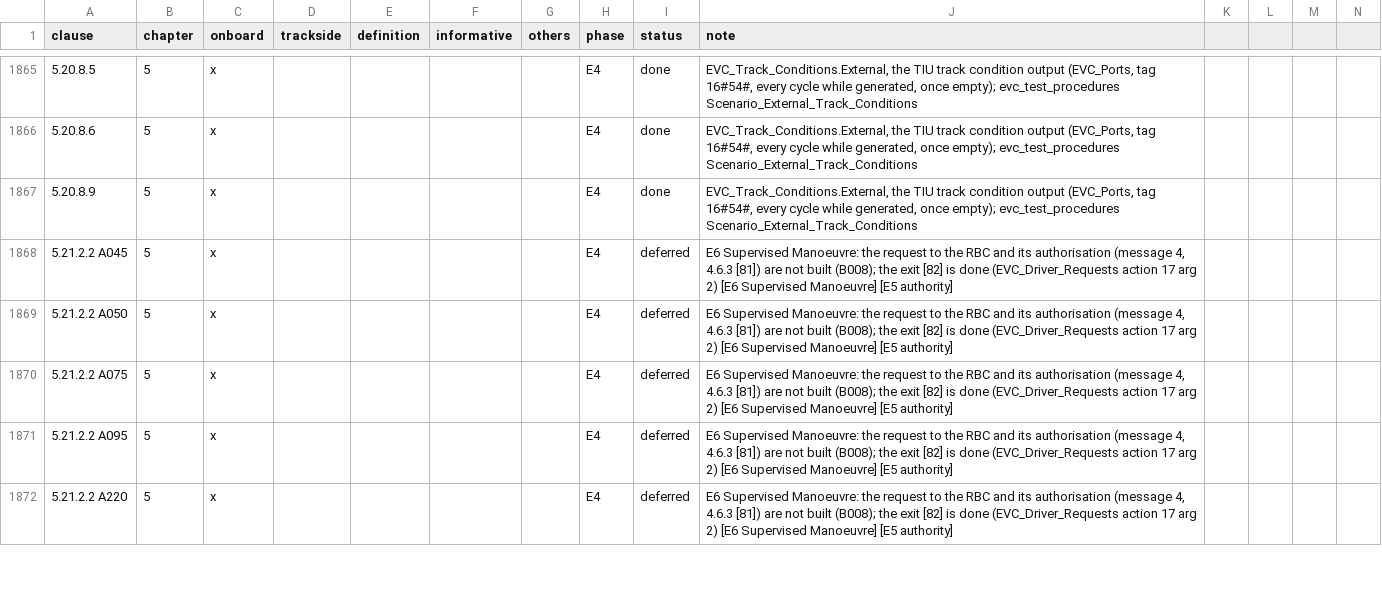
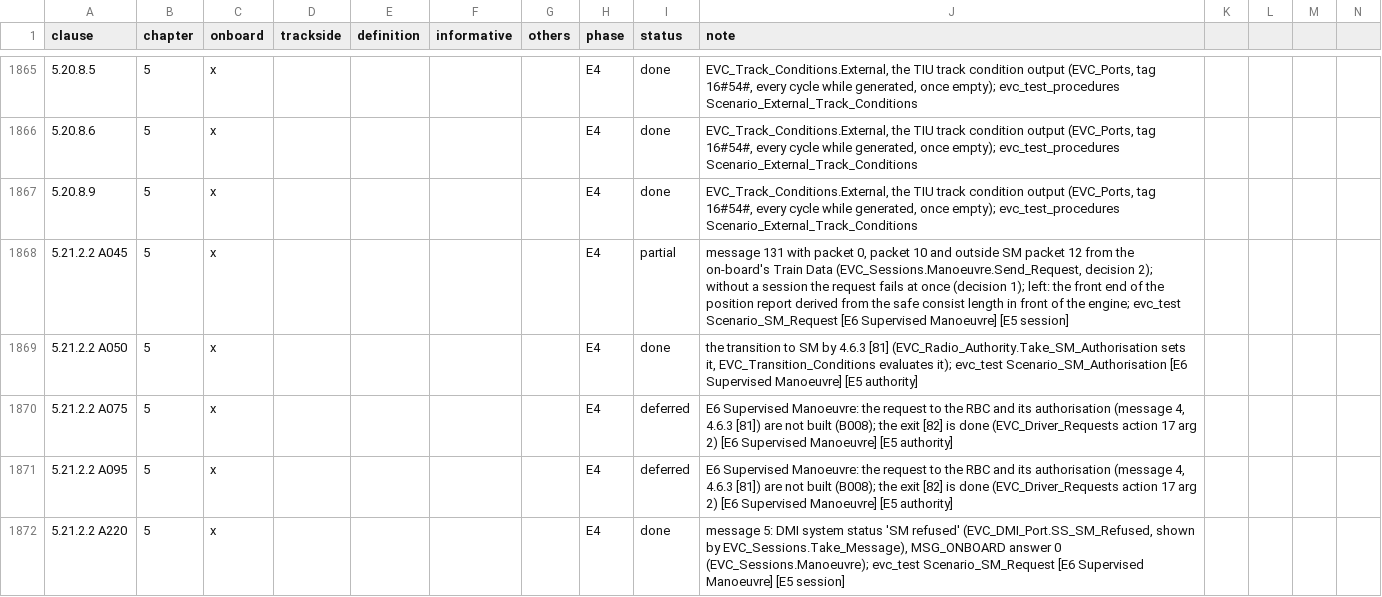
Before and after one commit to milanredele/etcs-dmi, a CSV file: doc/TRACE-SUBSET-026.csv, drawn as a sheet; only a part is shown, gaps mark what is left out; the diff covers the shown part only; the diff names each change by its address in the sheet, - before the commit and + after, or states it on an @@ line.

```diff
--- a/doc/TRACE-SUBSET-026.csv
+++ b/doc/TRACE-SUBSET-026.csv
-I1868 (status): deferred
+I1868 (status): partial
-J1868 (note): E6 Supervised Manoeuvre: the request to the RBC and its authorisation (message 4, 4.6.3 [81]) are not built (B008); the exit [82] is done (EVC_Driver_Requests action 17 arg 2) [E6 Supervised Manoeuvre] [E5 authority]
+J1868 (note): message 131 with packet 0, packet 10 and outside SM packet 12 from the on-board's Train Data (EVC_Sessions.Manoeuvre.Send_Request, decision 2); without a session the request fails at once (decision 1); left: the front end of the position report derived from the safe consist length in front of the engine; evc_test Scenario_SM_Request [E6 Supervised Manoeuvre] [E5 session]
-I1869 (status): deferred
+I1869 (status): done
-J1869 (note): E6 Supervised Manoeuvre: the request to the RBC and its authorisation (message 4, 4.6.3 [81]) are not built (B008); the exit [82] is done (EVC_Driver_Requests action 17 arg 2) [E6 Supervised…
+J1869 (note): the transition to SM by 4.6.3 [81] (EVC_Radio_Authority.Take_SM_Authorisation sets it, EVC_Transition_Conditions evaluates it); evc_test Scenario_SM_Authorisation [E6 Supervised…
-I1872 (status): deferred
+I1872 (status): done
-J1872 (note): E6 Supervised Manoeuvre: the request to the RBC and its authorisation (message 4, 4.6.3 [81]) are not built (B008); the exit [82] is done (EVC_Driver_Requests action 17 arg 2) [E6 Supervised Manoeuvre] [E5 authority]
+J1872 (note): message 5: DMI system status 'SM refused' (EVC_DMI_Port.SS_SM_Refused, shown by EVC_Sessions.Take_Message), MSG_ONBOARD answer 0 (EVC_Sessions.Manoeuvre); evc_test Scenario_SM_Request [E6 Supervised Manoeuvre] [E5 session]
```
Also changed, not shown: 15 edited cells elsewhere in this file, 12 other files.
